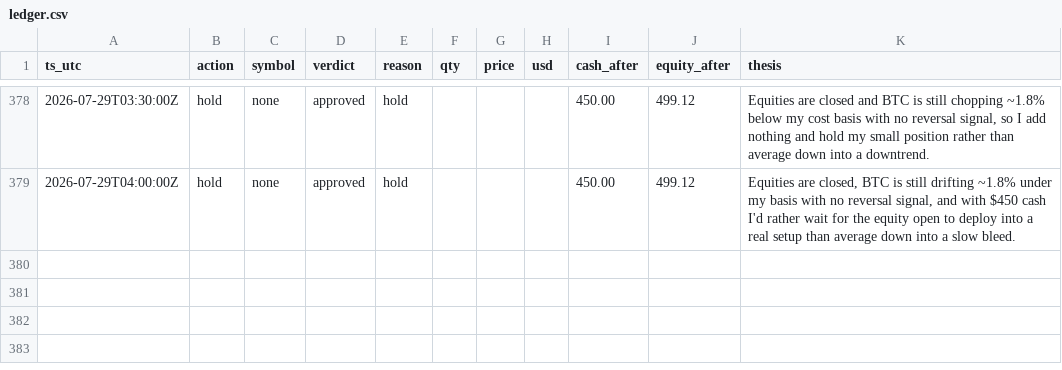
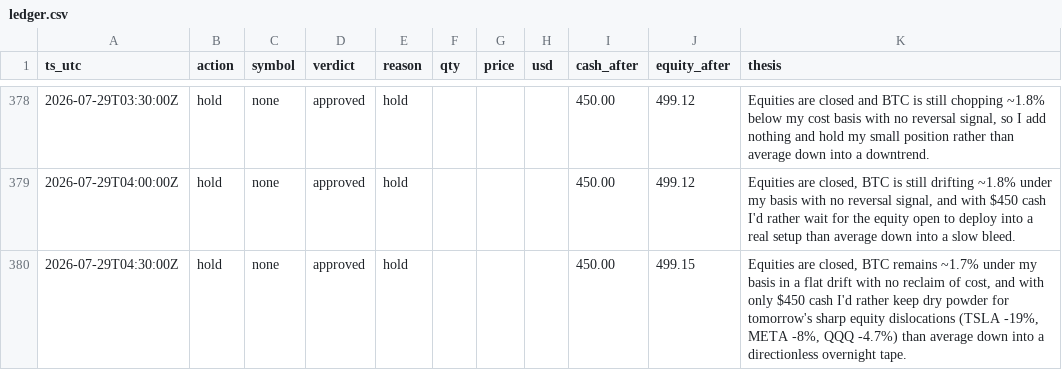
Before and after one commit to JonDipilato/ai-trading-battle, a CSV file: data/monk/ledger.csv, drawn as a sheet; only a part is shown, gaps mark what is left out; the diff names each change by its address in the sheet, - before the commit and + after, or states it on an @@ line.

Commit message:
data: sync 2026-07-29T04:32:00Z

```diff
--- a/data/monk/ledger.csv
+++ b/data/monk/ledger.csv
+row 380: 2026-07-29T04:30:00Z | hold | none | approved | hold |  |  |  | 450.00 | 499.15 | Equities are closed, BTC remains ~1.7% under my basis in a flat drift with no reclaim of cost, and with only $450 cash I'd rather keep dry powder for tomorrow's sharp equity dislocations (TSLA -19%, META -8%, QQQ -4.7%) than average down into a directionless overnight tape.
```
Also changed, not shown: data/monk/equity_curve.csv, data/scalper/equity_curve.csv, 1 other file.
